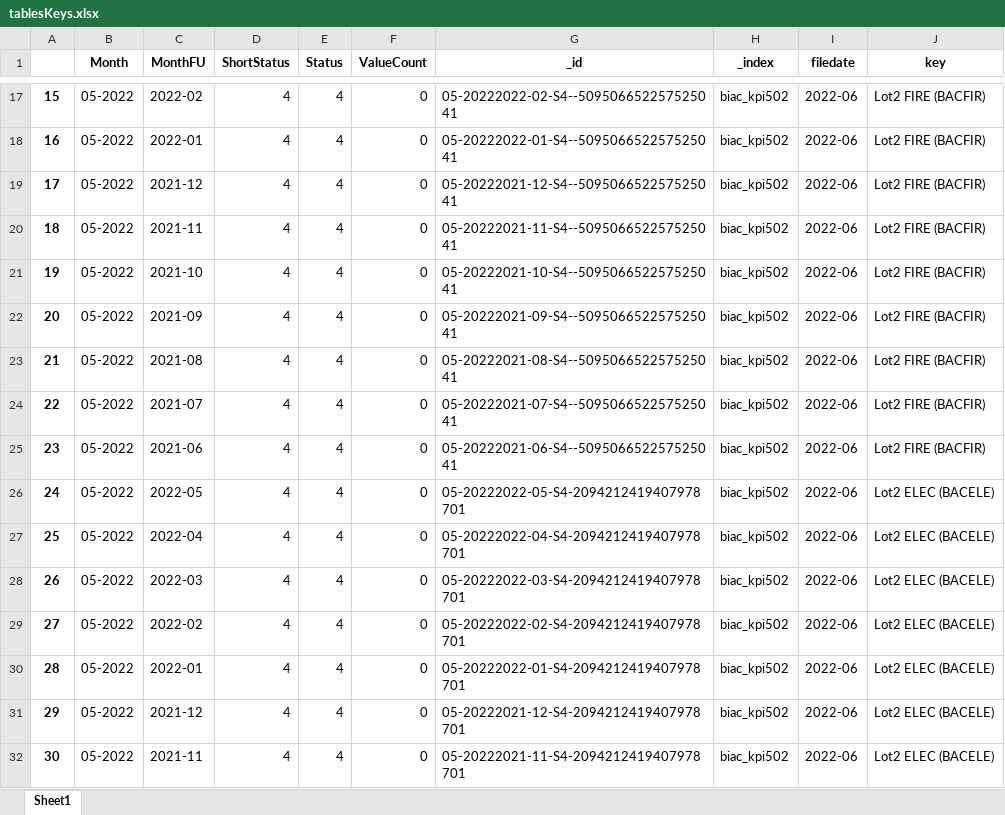
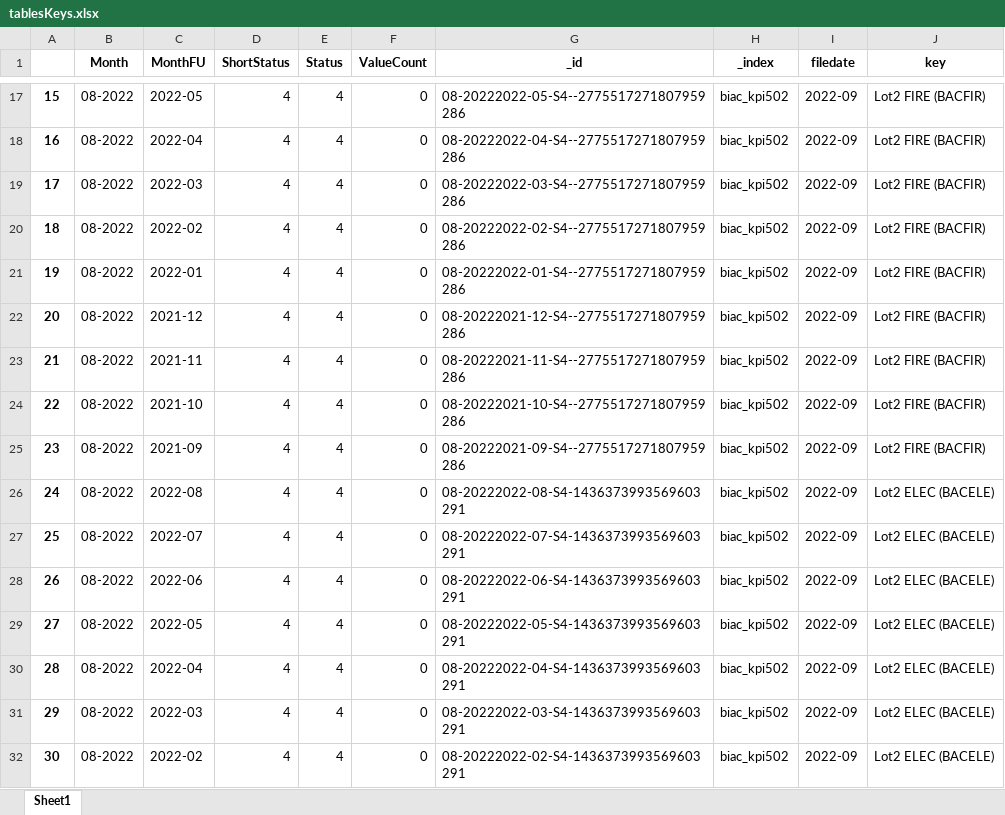
Before and after one commit to CofelyGTC/nyx_containers, an Excel workbook: sources/tablesKeys.xlsx, sheet Sheet1, drawn as a sheet; only a part is shown, gaps mark what is left out; values as stored, in another font and other column widths than the file's, no borders; the diff covers the shown part only; the diff names each change by its address in the sheet, - before the commit and + after, or states it on an @@ line.

```diff
--- a/sources/tablesKeys.xlsx (sheet Sheet1)
+++ b/sources/tablesKeys.xlsx (sheet Sheet1)
-B17:B32 (Month): 05-2022
+B17:B32 (Month): 08-2022
-C17 (MonthFU): 2022-02
+C17 (MonthFU): 2022-05
-G17 (_id): 05-20222022-02-S4--509506652257525041
+G17 (_id): 08-20222022-05-S4--2775517271807959286
-I17:I32 (filedate): 2022-06
+I17:I32 (filedate): 2022-09
-C18 (MonthFU): 2022-01
+C18 (MonthFU): 2022-04
-G18 (_id): 05-20222022-01-S4--509506652257525041
+G18 (_id): 08-20222022-04-S4--2775517271807959286
-C19 (MonthFU): 2021-12
+C19 (MonthFU): 2022-03
-G19 (_id): 05-20222021-12-S4--509506652257525041
+G19 (_id): 08-20222022-03-S4--2775517271807959286
-C20 (MonthFU): 2021-11
+C20 (MonthFU): 2022-02
-G20 (_id): 05-20222021-11-S4--509506652257525041
+G20 (_id): 08-20222022-02-S4--2775517271807959286
-C21 (MonthFU): 2021-10
+C21 (MonthFU): 2022-01
-G21 (_id): 05-20222021-10-S4--509506652257525041
+G21 (_id): 08-20222022-01-S4--2775517271807959286
-C22 (MonthFU): 2021-09
+C22 (MonthFU): 2021-12
-G22 (_id): 05-20222021-09-S4--509506652257525041
+G22 (_id): 08-20222021-12-S4--2775517271807959286
-C23 (MonthFU): 2021-08
+C23 (MonthFU): 2021-11
-G23 (_id): 05-20222021-08-S4--509506652257525041
+G23 (_id): 08-20222021-11-S4--2775517271807959286
-C24 (MonthFU): 2021-07
+C24 (MonthFU): 2021-10
-G24 (_id): 05-20222021-07-S4--509506652257525041
+G24 (_id): 08-20222021-10-S4--2775517271807959286
-C25 (MonthFU): 2021-06
+C25 (MonthFU): 2021-09
-G25 (_id): 05-20222021-06-S4--509506652257525041
+G25 (_id): 08-20222021-09-S4--2775517271807959286
-C26 (MonthFU): 2022-05
+C26 (MonthFU): 2022-08
-G26 (_id): 05-20222022-05-S4-2094212419407978701
+G26 (_id): 08-20222022-08-S4-1436373993569603291
-C27 (MonthFU): 2022-04
+C27 (MonthFU): 2022-07
-G27 (_id): 05-20222022-04-S4-2094212419407978701
+G27 (_id): 08-20222022-07-S4-1436373993569603291
-C28 (MonthFU): 2022-03
+C28 (MonthFU): 2022-06
-G28 (_id): 05-20222022-03-S4-2094212419407978701
+G28 (_id): 08-20222022-06-S4-1436373993569603291
-C29 (MonthFU): 2022-02
+C29 (MonthFU): 2022-05
-G29 (_id): 05-20222022-02-S4-2094212419407978701
+G29 (_id): 08-20222022-05-S4-1436373993569603291
-C30 (MonthFU): 2022-01
+C30 (MonthFU): 2022-04
-G30 (_id): 05-20222022-01-S4-2094212419407978701
+G30 (_id): 08-20222022-04-S4-1436373993569603291
-C31 (MonthFU): 2021-12
+C31 (MonthFU): 2022-03
-G31 (_id): 05-20222021-12-S4-2094212419407978701
+G31 (_id): 08-20222022-03-S4-1436373993569603291
-C32 (MonthFU): 2021-11
+C32 (MonthFU): 2022-02
-G32 (_id): 05-20222021-11-S4-2094212419407978701
+G32 (_id): 08-20222022-02-S4-1436373993569603291
```
Also changed, not shown: 416 edited cells elsewhere in this sheet, sources/new502.xlsx, 8 other files.
